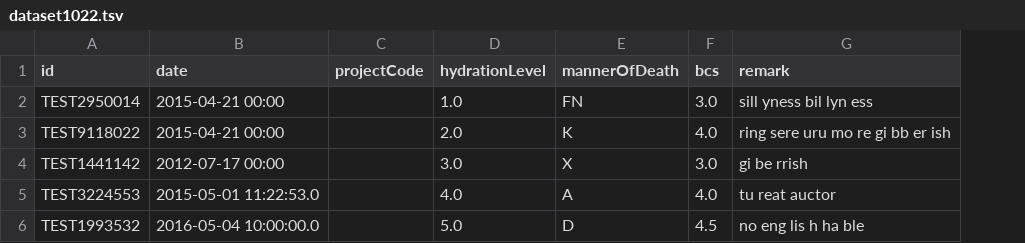
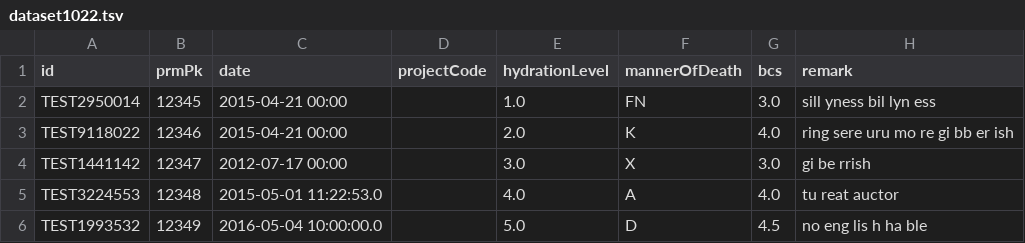
Before and after one commit to LabKey/cnprcEHRModules, a TSV file: cnprc_ehr/resources/referenceStudy/datasets/dataset1022.tsv, drawn as a sheet; only a part is shown; the diff names each change by its address in the sheet, - before the commit and + after, or states it on an @@ line.

```diff
--- a/cnprc_ehr/resources/referenceStudy/datasets/dataset1022.tsv
+++ b/cnprc_ehr/resources/referenceStudy/datasets/dataset1022.tsv
+column B (prmPk), rows 2-6: 12345 | 12346 | 12347 | 12348 | 12349
```
Also changed, not shown: cnprc_ehr/resources/data/reports.tsv, cnprc_ehr/resources/referenceStudy/datasets/dataset5031.tsv, 9 other files.
